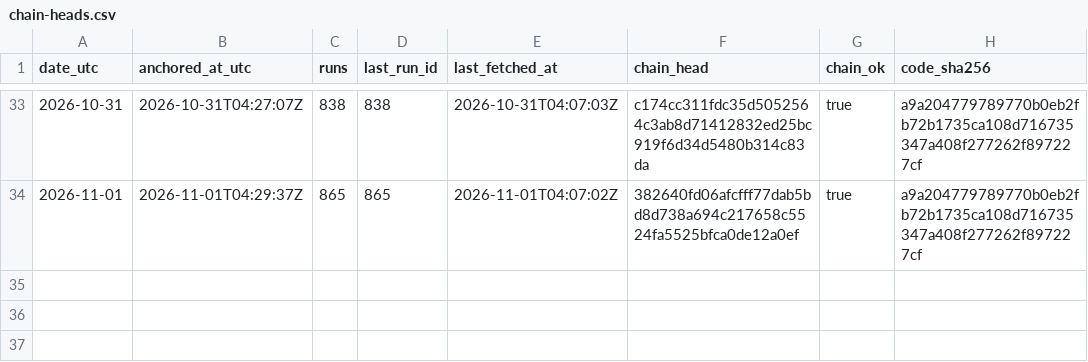
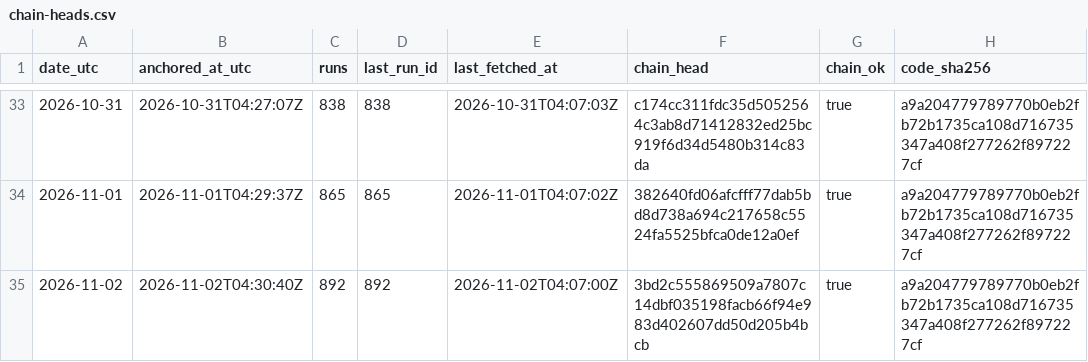
Before and after one commit to kvantixtech/energinet-forecasts, a CSV file: anchors/chain-heads.csv, drawn as a sheet; only a part is shown, gaps mark what is left out.

Commit message:
anchor 2026-11-02: chain head 3bd2c5558695 (run 892, 892 runs, chain_ok=true)

```diff
--- a/anchors/chain-heads.csv
+++ b/anchors/chain-heads.csv
@@ -34 +34,2 @@ date_utc,anchored_at_utc,runs,last_run_id,last_fetched_at,chain_head,chain_ok,co
 2026-11-01,2026-11-01T04:29:37Z,865,865,2026-11-01T04:07:02Z,382640fd06afcfff77dab5bd8d738a694c217658c5524fa5525bfca0de12a0ef,true,a9a204779789770b0eb2fb72b1735ca108d716735347a408f277262f897227cf
+2026-11-02,2026-11-02T04:30:40Z,892,892,2026-11-02T04:07:00Z,3bd2c555869509a7807c14dbf035198facb66f94e983d402607dd50d205b4bcb,true,a9a204779789770b0eb2fb72b1735ca108d716735347a408f277262f897227cf
```
